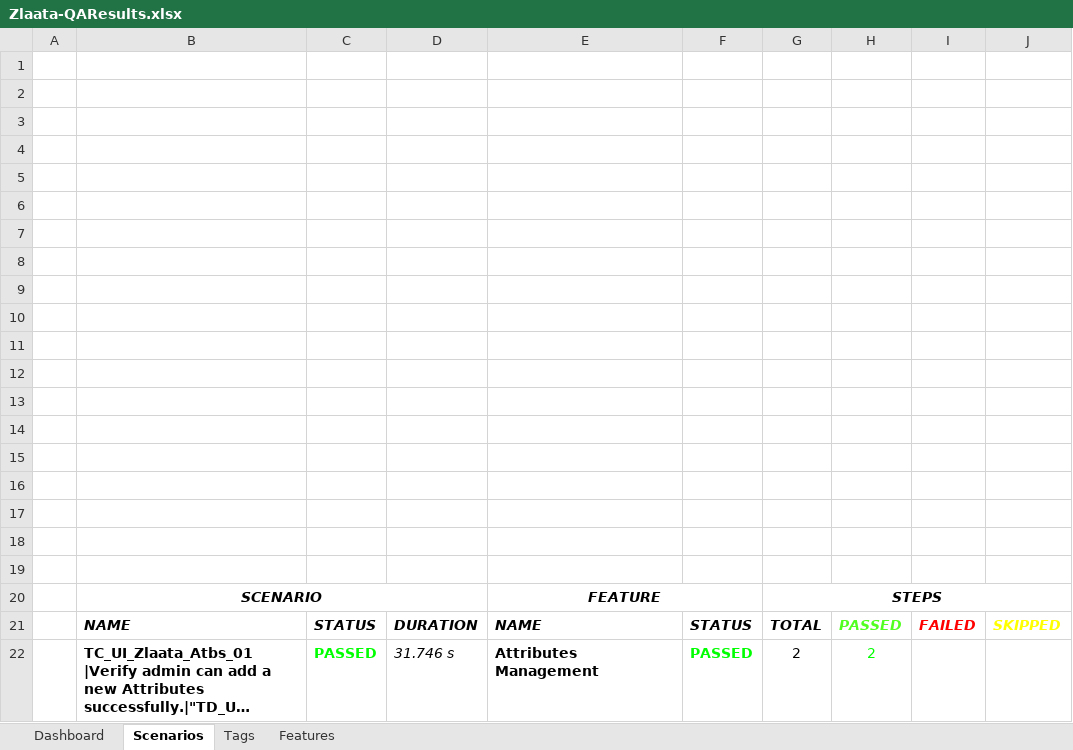
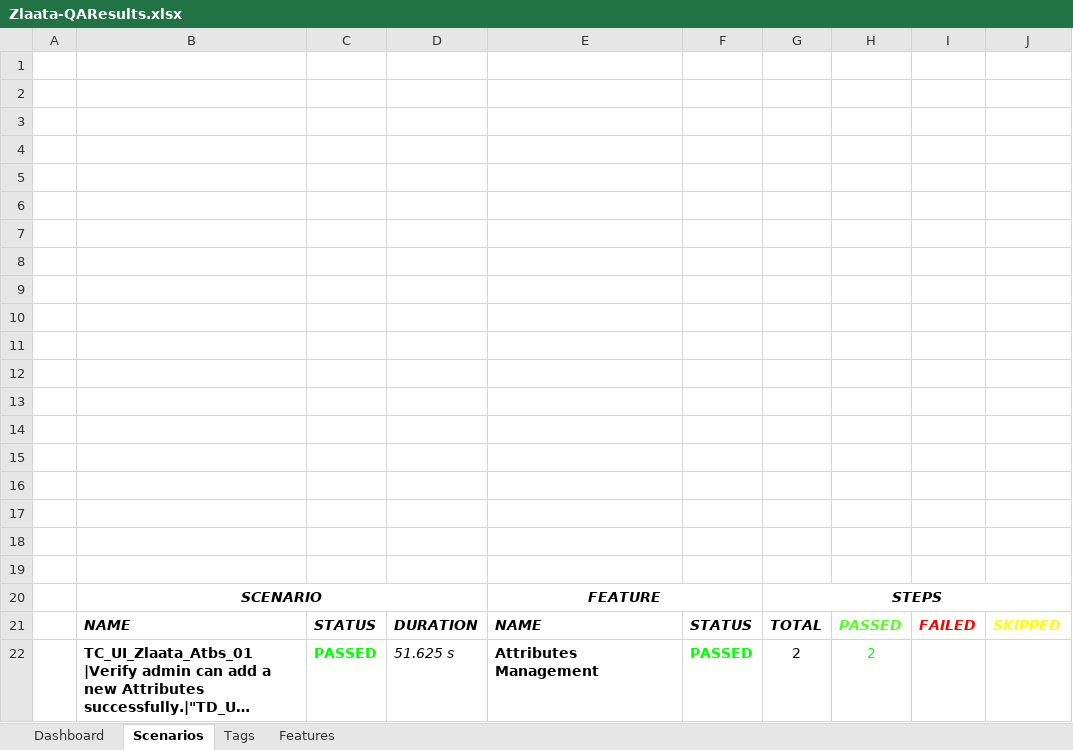
Before and after one commit to ZlaataAutomation/AdminPanelV2, an Excel workbook: ZlaataQA/reports/Extent-Report/Zlaata-QAResults.xlsx, sheet Scenarios, drawn as a sheet; long unchanged cells end in …; values as stored, in another font and other column widths than the file's, no borders; charts and pictures not drawn; the diff names each change by its address in the sheet, - before the commit and + after, or states it on an @@ line.

```diff
--- a/ZlaataQA/reports/Extent-Report/Zlaata-QAResults.xlsx (sheet Scenarios)
+++ b/ZlaataQA/reports/Extent-Report/Zlaata-QAResults.xlsx (sheet Scenarios)
-D22: 31.746 s
+D22: 51.625 s
```
Also changed, not shown: sheet Features, 5 other files.
